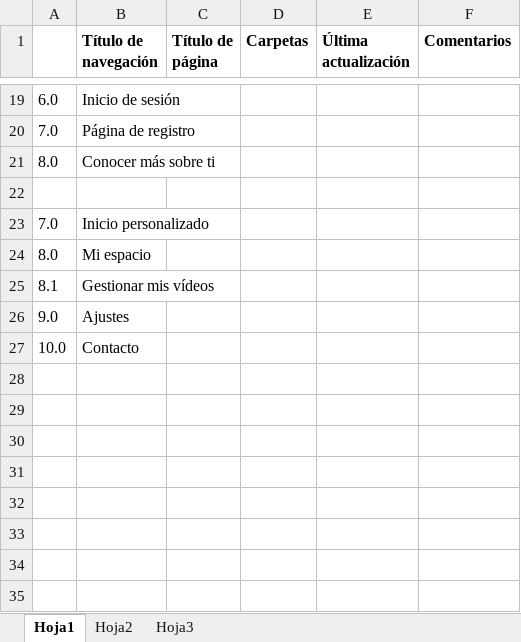
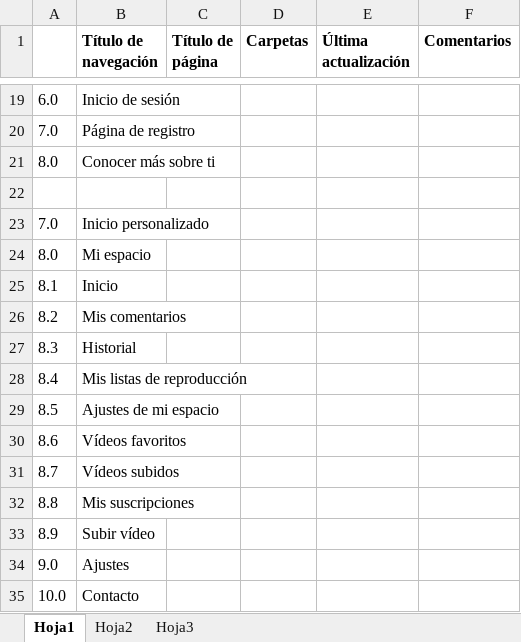
Before and after one commit to gianmarcosegura/BananaTube, an Excel workbook: Listado de paginas.xlsx, sheet Hoja1, drawn as a sheet; only a part is shown, gaps mark what is left out; values as stored, in another font and other column widths than the file's, no borders; the diff names each change by its address in the sheet, - before the commit and + after, or states it on an @@ line.

Commit message:
listado de páginas actualizado

```diff
--- a/Listado de paginas.xlsx (sheet Hoja1)
+++ b/Listado de paginas.xlsx (sheet Hoja1)
-B25 (Título de navegación): Gestionar mis vídeos
+B25 (Título de navegación): Inicio
+row 26: 8.2 | Mis comentarios
+row 27: 8.3 | Historial
+row 28: 8.4 | Mis listas de reproducción
+row 29: 8.5 | Ajustes de mi espacio
+row 30: 8.6 | Vídeos favoritos
+row 31: 8.7 | Vídeos subidos
+row 32: 8.8 | Mis suscripciones
+row 33: 8.9 | Subir vídeo
```
